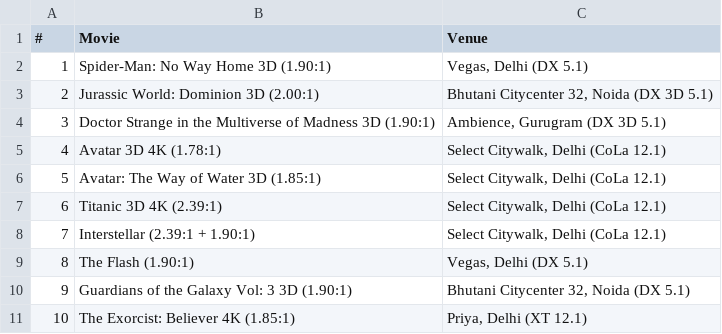
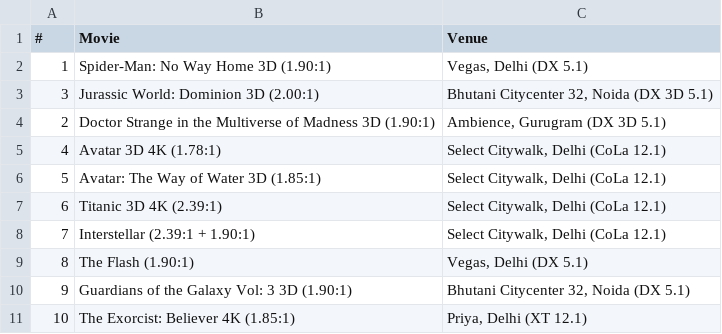
Before and after one commit to shreytyagi/shreytyagi, a CSV file: data/seenatimax.csv, drawn as a sheet; only a part is shown.

Commit message:
Update seenatimax.csv

```diff
--- a/data/seenatimax.csv
+++ b/data/seenatimax.csv
@@ -2,4 +2,4 @@
 1,Spider-Man: No Way Home 3D (1.90:1),"Vegas, Delhi (DX 5.1)"
-2,Jurassic World: Dominion 3D (2.00:1),"Bhutani Citycenter 32, Noida (DX 3D 5.1)"
-3,Doctor Strange in the Multiverse of Madness 3D (1.90:1),"Ambience, Gurugram (DX 3D 5.1)"
+3,Jurassic World: Dominion 3D (2.00:1),"Bhutani Citycenter 32, Noida (DX 3D 5.1)"
+2,Doctor Strange in the Multiverse of Madness 3D (1.90:1),"Ambience, Gurugram (DX 3D 5.1)"
 4,Avatar 3D 4K (1.78:1),"Select Citywalk, Delhi (CoLa 12.1)"
```
